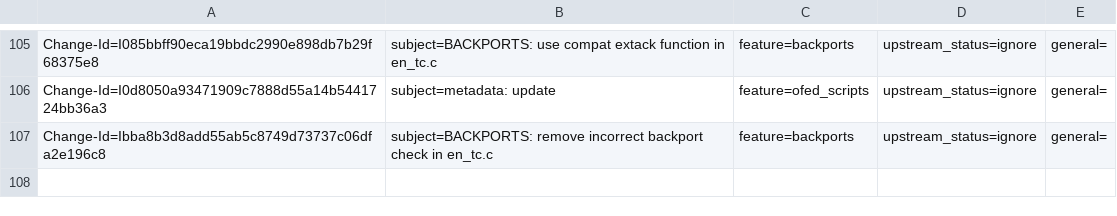
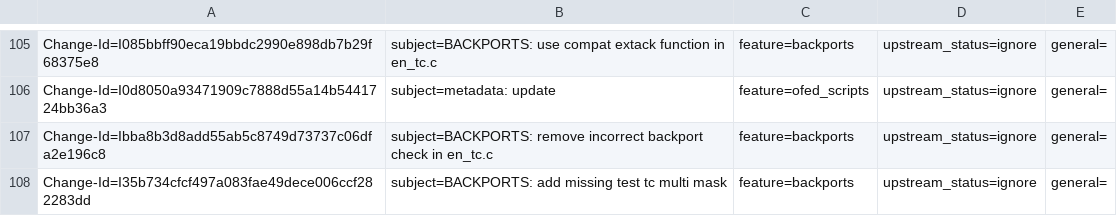
Before and after one commit to huynguyen85/temp_ipsec_inline_ofed_4_7, a CSV file: metadata/Roi_Dayan.csv, drawn as a sheet; only a part is shown, gaps mark what is left out.

Commit message:
BACKPORTS: add missing test tc multi mask
Issue: 1903600
Change-Id: I35b734cfcf497a083fae49dece006ccf282283dd
Signed-off-by: Roi Dayan <roid@mellanox.com>

```diff
--- a/metadata/Roi_Dayan.csv
+++ b/metadata/Roi_Dayan.csv
@@ -107 +107,2 @@ Change-Id=I0d8050a93471909c7888d55a14b5441724bb36a3; subject=metadata: update; f
 Change-Id=Ibba8b3d8add55ab5c8749d73737c06dfa2e196c8; subject=BACKPORTS: remove incorrect backport check in en_tc.c; feature=backports; upstream_status=ignore; general=;
+Change-Id=I35b734cfcf497a083fae49dece006ccf282283dd; subject=BACKPORTS: add missing test tc multi mask; feature=backports; upstream_status=ignore; general=;
```
Also changed, not shown: 1 other file.
